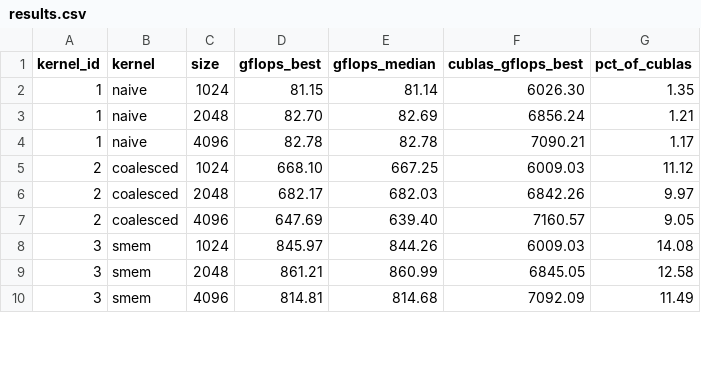
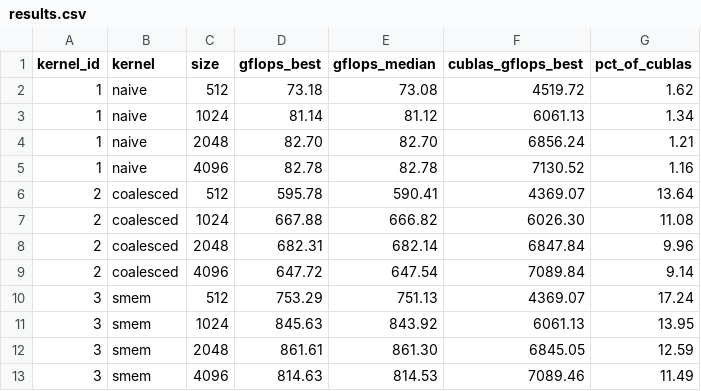
Before and after one commit to OoEthanoO/bare-metal-bard, a CSV file: bench/results.csv, drawn as a sheet; only a part is shown; the diff covers the shown part only.

Commit message:
Kernel 7: warp-level tiling -> 90.6% of cuBLAS at N=4096, 95.1% at N=1024
Profiling drove this one. Kernel 6 showed L1/TEX at 81.4% against DRAM 15.1%
-- SMEM->register traffic was the binding constraint, not global memory.
Warp tiling adds a block->warp->thread blocking level, cutting SMEM loads per
FMA from 0.25 to 0.1875. Measured after: L1/TEX 81.4% -> 50.0%.

Neither memory (45%) nor compute (55%) is now saturated: the kernel is latency
bound at ~25% occupancy. Double-buffering is the next lever.

```diff
--- a/bench/results.csv
+++ b/bench/results.csv
@@ -1,10 +1,13 @@
 kernel_id,kernel,size,gflops_best,gflops_median,cublas_gflops_best,pct_of_cublas
-1,naive,1024,81.15,81.14,6026.30,1.35
-1,naive,2048,82.70,82.69,6856.24,1.21
-1,naive,4096,82.78,82.78,7090.21,1.17
-2,coalesced,1024,668.10,667.25,6009.03,11.12
-2,coalesced,2048,682.17,682.03,6842.26,9.97
-2,coalesced,4096,647.69,639.40,7160.57,9.05
-3,smem,1024,845.97,844.26,6009.03,14.08
-3,smem,2048,861.21,860.99,6845.05,12.58
-3,smem,4096,814.81,814.68,7092.09,11.49
+1,naive,512,73.18,73.08,4519.72,1.62
+1,naive,1024,81.14,81.12,6061.13,1.34
+1,naive,2048,82.70,82.70,6856.24,1.21
+1,naive,4096,82.78,82.78,7130.52,1.16
+2,coalesced,512,595.78,590.41,4369.07,13.64
+2,coalesced,1024,667.88,666.82,6026.30,11.08
+2,coalesced,2048,682.31,682.14,6847.84,9.96
+2,coalesced,4096,647.72,647.54,7089.84,9.14
+3,smem,512,753.29,751.13,4369.07,17.24
+3,smem,1024,845.63,843.92,6061.13,13.95
+3,smem,2048,861.61,861.30,6845.05,12.59
+3,smem,4096,814.63,814.53,7089.46,11.49
```
Also changed, not shown: 10 added rows and 23 edited cells elsewhere in this file, 3 other files.
